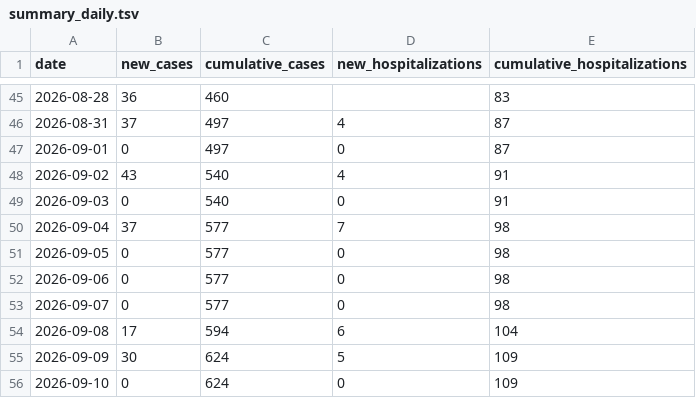
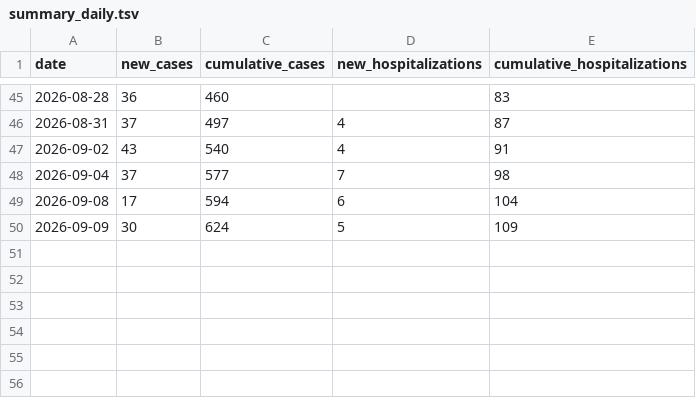
Before and after one commit to PittsburghPG/measles-tracker, a TSV file: data/summary_daily.tsv, drawn as a sheet; only a part is shown, gaps mark what is left out.

```diff
--- a/data/summary_daily.tsv
+++ b/data/summary_daily.tsv
@@ -46,11 +46,5 @@ date	new_cases	cumulative_cases	new_hospitalizations	cumulative_hospitalizations
 2026-08-31	37	497	4	87
-2026-09-01	0	497	0	87
 2026-09-02	43	540	4	91
-2026-09-03	0	540	0	91
 2026-09-04	37	577	7	98
-2026-09-05	0	577	0	98
-2026-09-06	0	577	0	98
-2026-09-07	0	577	0	98
 2026-09-08	17	594	6	104
 2026-09-09	30	624	5	109
-2026-09-10	0	624	0	109
```
Also changed, not shown: 2 other files.
